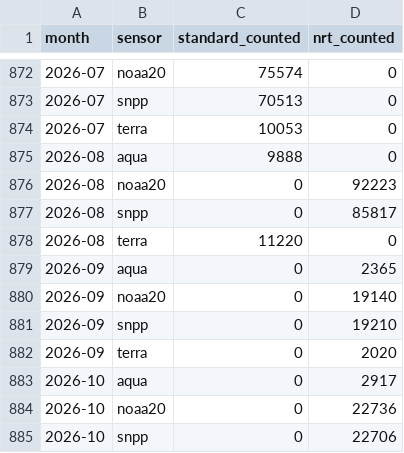
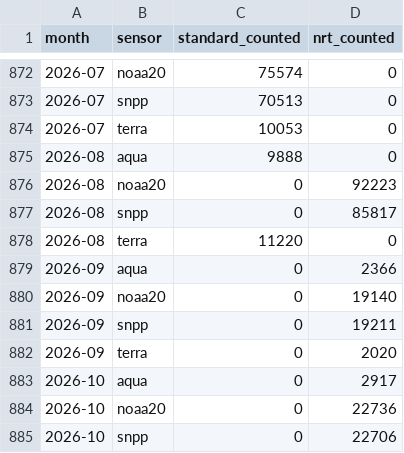
Before and after one commit to nguyenhuulong2222/kahu-ahi, a CSV file: audit/out/conus_monthly.csv, drawn as a sheet; only a part is shown, gaps mark what is left out.

```diff
--- a/audit/out/conus_monthly.csv
+++ b/audit/out/conus_monthly.csv
@@ -878,5 +878,5 @@ month,sensor,standard_counted,nrt_counted
 2026-08,terra,11220,0
-2026-09,aqua,0,2365
+2026-09,aqua,0,2366
 2026-09,noaa20,0,19140
-2026-09,snpp,0,19210
+2026-09,snpp,0,19211
 2026-09,terra,0,2020
```
Also changed, not shown: audit/out/california_from_usa_monthly.csv, audit/out/california_monthly.csv, 4 other files.
